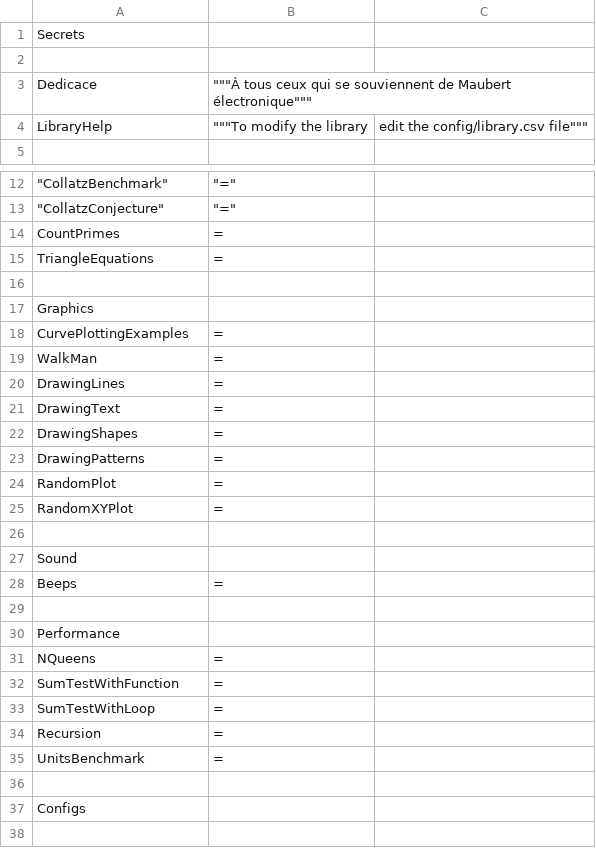
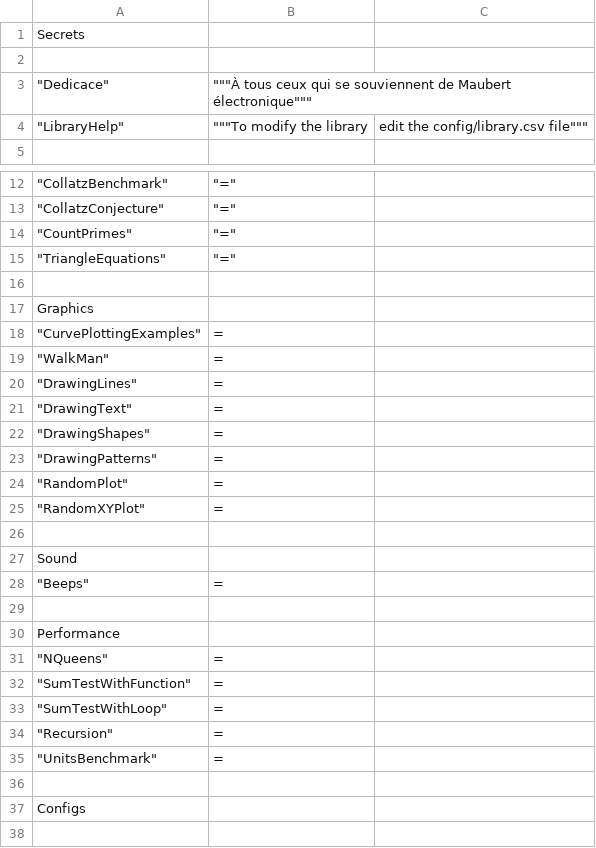
Before and after one commit to skai111/db48x, a CSV file: config/library.csv, drawn as a sheet; only a part is shown, gaps mark what is left out.

Commit message:
library: Use only tabs in library.csv
There was a mix of tabs and space. Convert to tabs.

Signed-off-by: Christophe de Dinechin <christophe@dinechin.org>

```diff
--- a/config/library.csv
+++ b/config/library.csv
@@ -2,4 +2,4 @@
 
-        "Dedicace",	"""À tous ceux qui se souviennent de Maubert électronique"""
-        "LibraryHelp",	"""To modify the library, edit the config/library.csv file"""
+	"Dedicace",	"""À tous ceux qui se souviennent de Maubert électronique"""
+	"LibraryHelp",	"""To modify the library, edit the config/library.csv file"""
 
@@ -13,24 +13,24 @@
 	"CollatzConjecture",	"="
-        "CountPrimes",          "="
-        "TriangleEquations",    "="
+	"CountPrimes",		"="
+	"TriangleEquations",	"="
 
 "Graphics"
-        "CurvePlottingExamples", "="
-        "WalkMan", "="
-        "DrawingLines", "="
-        "DrawingText", "="
-        "DrawingShapes", "="
-        "DrawingPatterns", "="
-        "RandomPlot", "="
-        "RandomXYPlot", "="
+	"CurvePlottingExamples", "="
+	"WalkMan", "="
+	"DrawingLines", "="
+	"DrawingText", "="
+	"DrawingShapes", "="
+	"DrawingPatterns", "="
+	"RandomPlot", "="
+	"RandomXYPlot", "="
 
 "Sound"
-        "Beeps", "="
+	"Beeps", "="
 
 "Performance"
-        "NQueens", "="
-        "SumTestWithFunction", "="
-        "SumTestWithLoop", "="
-        "Recursion", "="
-        "UnitsBenchmark", "="
+	"NQueens", "="
+	"SumTestWithFunction", "="
+	"SumTestWithLoop", "="
+	"Recursion", "="
+	"UnitsBenchmark", "="
 
```
